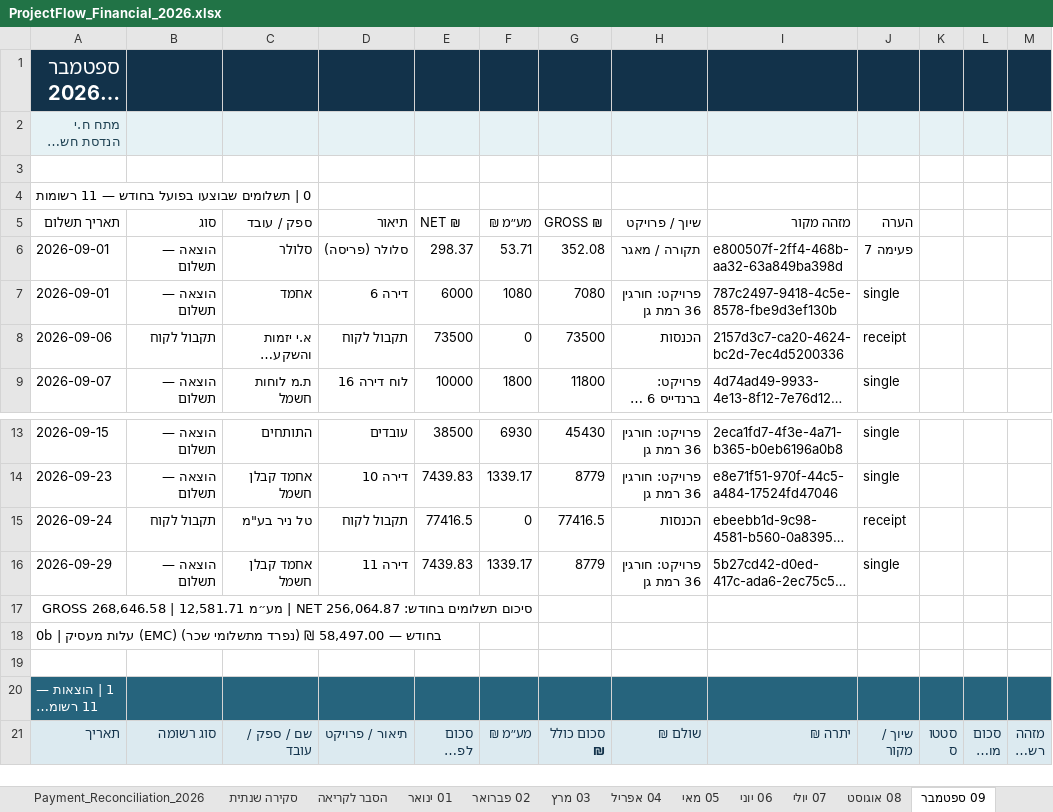
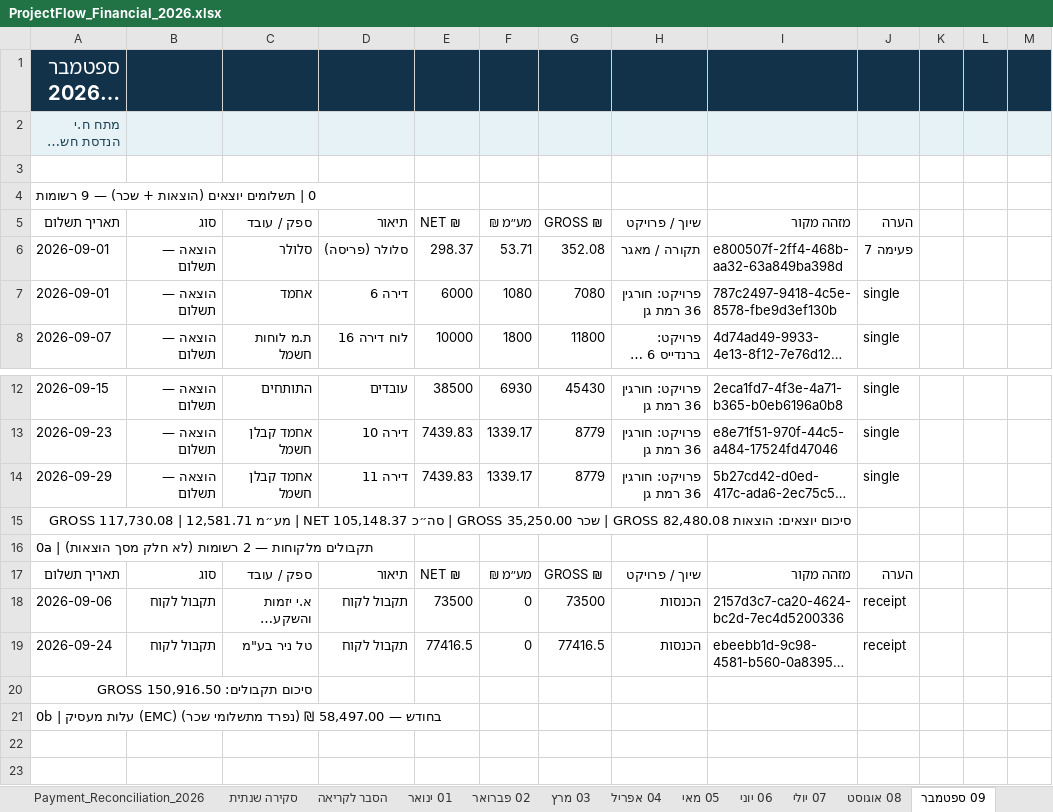
Before and after one commit to PROFLOW2026/PROFLOW, an Excel workbook: ProjectFlow_Financial_2026.xlsx, sheet 09 ספטמבר, drawn as a sheet; only a part is shown, gaps mark what is left out; the shorter side is filled out with more unchanged rows; long unchanged cells end in …; values as stored, in another font and other column widths than the file's, no borders; addresses are those after the commit; the diff names each change by its address in the sheet, - before the commit and + after, or states it on an @@ line.

```diff
--- a/ProjectFlow_Financial_2026.xlsx (sheet 09 ספטמבר)
+++ b/ProjectFlow_Financial_2026.xlsx (sheet 09 ספטמבר)
-A4: 0 | תשלומים שבוצעו בפועל בחודש — 11 רשומות
+A4: 0 | תשלומים יוצאים (הוצאות + שכר) — 9 רשומות
@@ row 16 moved to row 14: 2026-09-29 @@
+row 15: סיכום יוצאים: הוצאות GROSS 82,480.08 | שכר GROSS 35,250.00 | סה״כ NET 105,148.37 | מע״מ 12,581.71 | GROSS 117,730.08
+row 16: 0a | תקבולים מלקוחות — 2 רשומות (לא חלק מסך הוצאות)
+row 17: תאריך תשלום | סוג | ספק / עובד | תיאור | NET ₪ | מע״מ ₪ | GROSS ₪ | שיוך / פרויקט | מזהה מקור | הערה
@@ row 8 moved to row 18: 2026-09-06 @@
-A20: סיכום תשלומים בחודש: NET 256,064.87 | מע״מ 12,581.71 | GROSS 268,646.58
+A20: סיכום תקבולים: GROSS 150,916.50
+row 22: (empty)
```
Also changed, not shown: sheet 10 אוקטובר, sheet 07 יולי, sheet 03 מרץ, sheet 04 אפריל, sheet 08 אוגוסט, sheet 01 ינואר, 3 more sheets, 4 other files.
